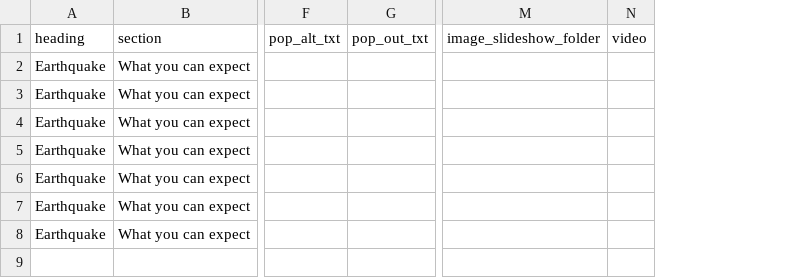
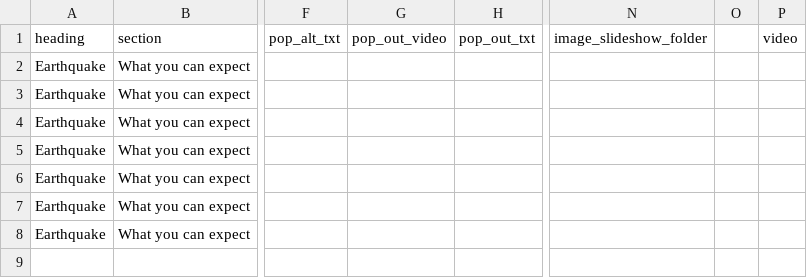
Before and after one commit to hazard-ready/missoula-ready, a CSV file: disasterinfosite/data/snuggets.csv, drawn as a sheet; only a part is shown, gaps mark what is left out; the diff covers the shown part only; the diff names each change by its address in the sheet, - before the commit and + after, or states it on an @@ line.

Commit message:
Replaced with latest version of snuggets file from another branch.

```diff
--- a/disasterinfosite/data/snuggets.csv
+++ b/disasterinfosite/data/snuggets.csv
+column G (pop_out_video), empty
+column O, empty
```
Also changed, not shown: 12 edited cells elsewhere in this file, 1 other file.
